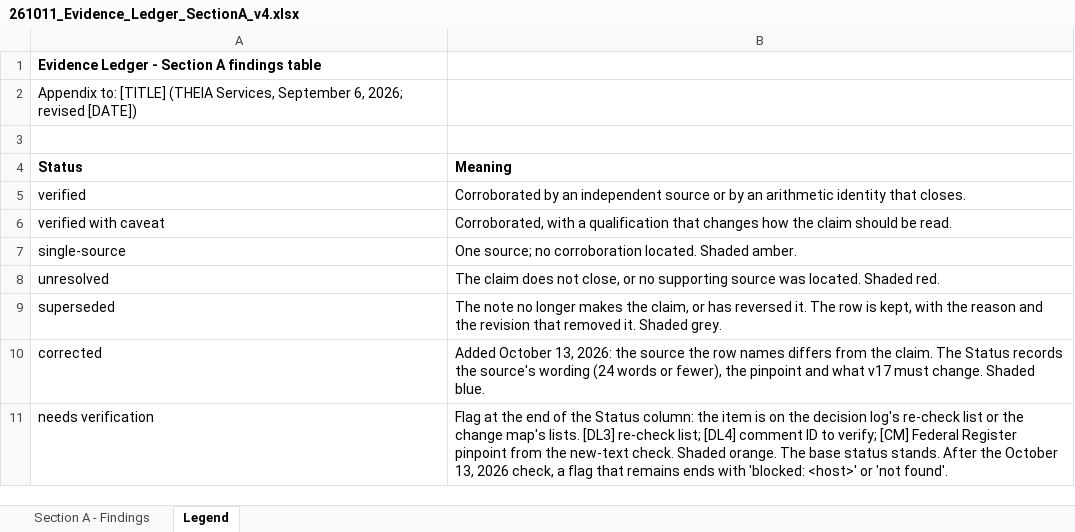
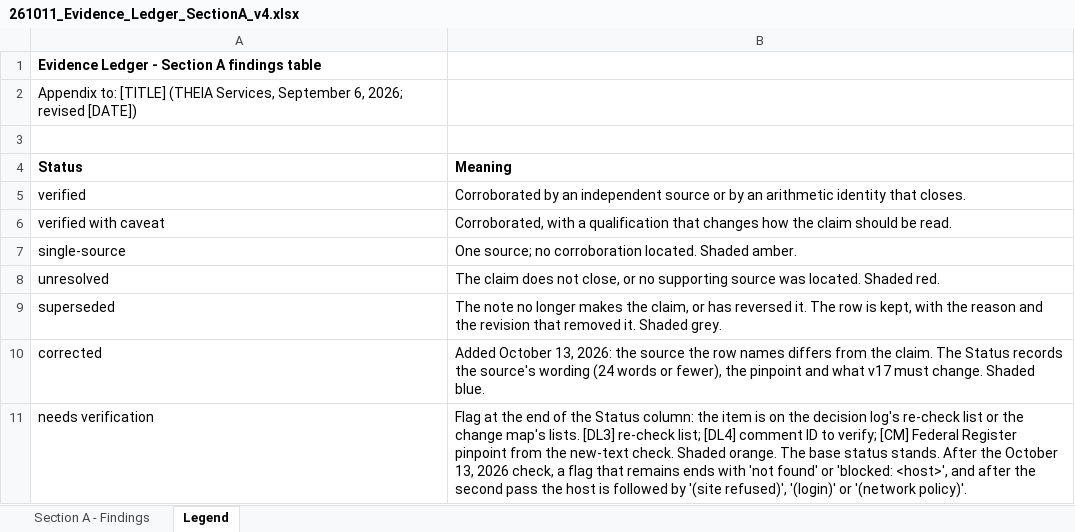
Before and after one commit to boydaeric/AutoLabs-HPT, an Excel workbook: review/ledger/261011_Evidence_Ledger_SectionA_v4.xlsx, sheet Legend, drawn as a sheet; only a part is shown; values as stored, in another font and other column widths than the file's, no borders; the diff covers the shown part only; the diff names each change by its address in the sheet, - before the commit and + after, or states it on an @@ line.

```diff
--- a/review/ledger/261011_Evidence_Ledger_SectionA_v4.xlsx (sheet Legend)
+++ b/review/ledger/261011_Evidence_Ledger_SectionA_v4.xlsx (sheet Legend)
-B11 (Meaning): …ends with 'blocked: <host>' or 'not found'.
+B11 (Meaning): …ends with 'not found' or 'blocked: <host>', and after the second pass the host is followed by '(site refused)', '(login)' or '(network policy)'.
```
Also changed, not shown: 1 edited cell elsewhere in this sheet, sheet Section A - Findings, 2 other files.
